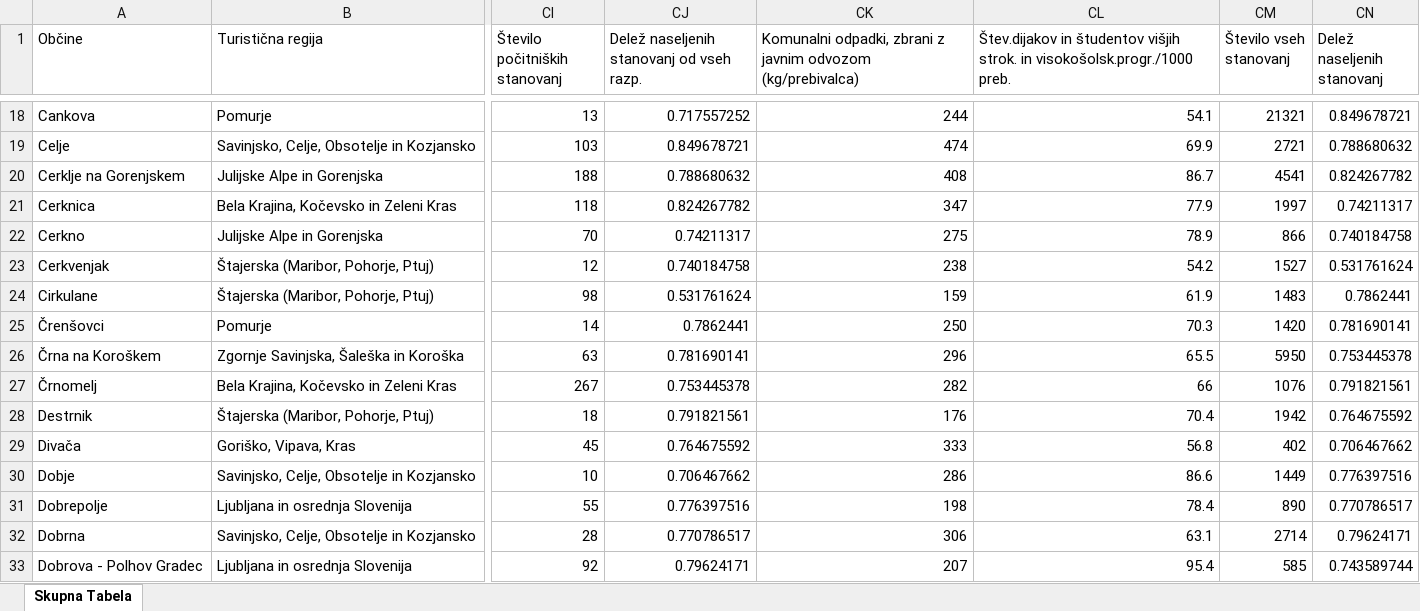
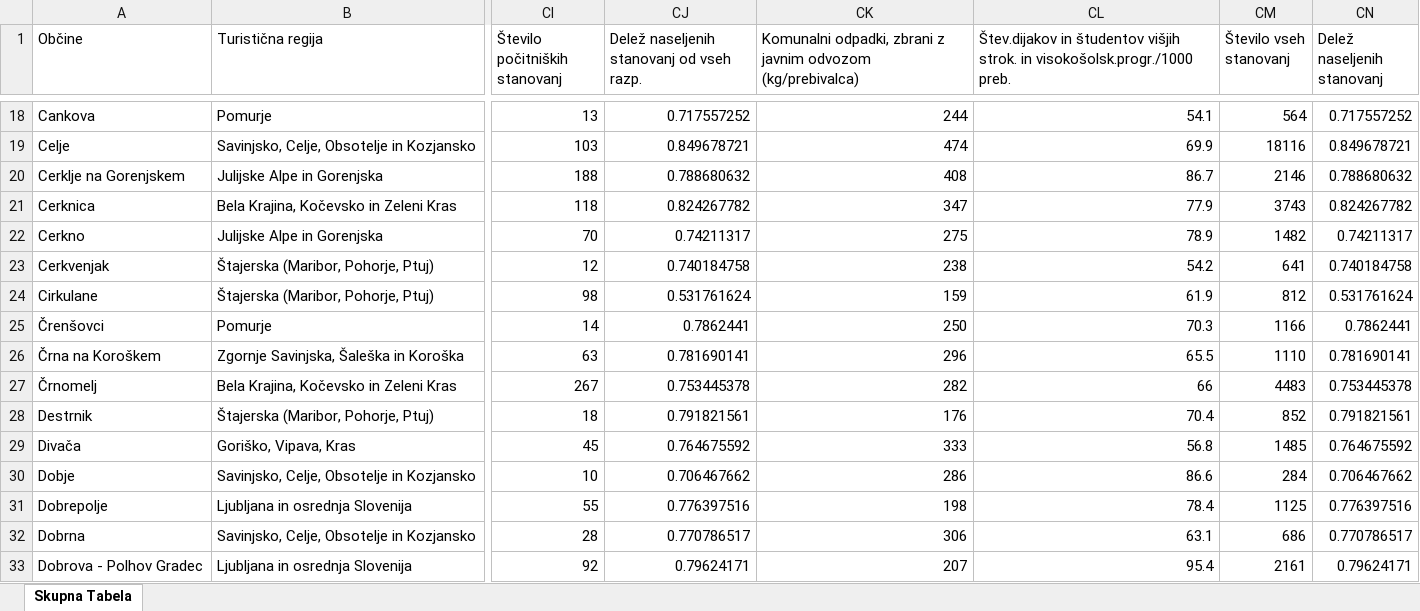
Before and after one commit to pvj1995/Turisticne-regije, an Excel workbook: Skupna tabela občine.xlsx, sheet Skupna Tabela, drawn as a sheet; only a part is shown, gaps mark what is left out; values as stored, in another font and other column widths than the file's, no borders; table styles not drawn; the diff covers the shown part only; the diff names each change by its address in the sheet, - before the commit and + after, or states it on an @@ line.

```diff
--- a/Skupna tabela občine.xlsx (sheet Skupna Tabela)
+++ b/Skupna tabela občine.xlsx (sheet Skupna Tabela)
-CM18 (Število vseh stanovanj): 21321
+CM18 (Število vseh stanovanj): 564
-CN18 (Delež naseljenih stanovanj): 0.849678721
+CN18 (Delež naseljenih stanovanj): 0.717557252
-CM19 (Število vseh stanovanj): 2721
+CM19 (Število vseh stanovanj): 18116
-CN19 (Delež naseljenih stanovanj): 0.788680632
+CN19 (Delež naseljenih stanovanj): 0.849678721
-CM20 (Število vseh stanovanj): 4541
+CM20 (Število vseh stanovanj): 2146
-CN20 (Delež naseljenih stanovanj): 0.824267782
+CN20 (Delež naseljenih stanovanj): 0.788680632
-CM21 (Število vseh stanovanj): 1997
+CM21 (Število vseh stanovanj): 3743
-CN21 (Delež naseljenih stanovanj): 0.74211317
+CN21 (Delež naseljenih stanovanj): 0.824267782
-CM22 (Število vseh stanovanj): 866
+CM22 (Število vseh stanovanj): 1482
-CN22 (Delež naseljenih stanovanj): 0.740184758
+CN22 (Delež naseljenih stanovanj): 0.74211317
-CM23 (Število vseh stanovanj): 1527
+CM23 (Število vseh stanovanj): 641
-CN23 (Delež naseljenih stanovanj): 0.531761624
+CN23 (Delež naseljenih stanovanj): 0.740184758
-CM24 (Število vseh stanovanj): 1483
+CM24 (Število vseh stanovanj): 812
-CN24 (Delež naseljenih stanovanj): 0.7862441
+CN24 (Delež naseljenih stanovanj): 0.531761624
-CM25 (Število vseh stanovanj): 1420
+CM25 (Število vseh stanovanj): 1166
-CN25 (Delež naseljenih stanovanj): 0.781690141
+CN25 (Delež naseljenih stanovanj): 0.7862441
-CM26 (Število vseh stanovanj): 5950
+CM26 (Število vseh stanovanj): 1110
-CN26 (Delež naseljenih stanovanj): 0.753445378
+CN26 (Delež naseljenih stanovanj): 0.781690141
-CM27 (Število vseh stanovanj): 1076
+CM27 (Število vseh stanovanj): 4483
-CN27 (Delež naseljenih stanovanj): 0.791821561
+CN27 (Delež naseljenih stanovanj): 0.753445378
-CM28 (Število vseh stanovanj): 1942
+CM28 (Število vseh stanovanj): 852
-CN28 (Delež naseljenih stanovanj): 0.764675592
+CN28 (Delež naseljenih stanovanj): 0.791821561
-CM29 (Število vseh stanovanj): 402
+CM29 (Število vseh stanovanj): 1485
-CN29 (Delež naseljenih stanovanj): 0.706467662
+CN29 (Delež naseljenih stanovanj): 0.764675592
-CM30 (Število vseh stanovanj): 1449
+CM30 (Število vseh stanovanj): 284
-CN30 (Delež naseljenih stanovanj): 0.776397516
+CN30 (Delež naseljenih stanovanj): 0.706467662
-CM31 (Število vseh stanovanj): 890
+CM31 (Število vseh stanovanj): 1125
-CN31 (Delež naseljenih stanovanj): 0.770786517
+CN31 (Delež naseljenih stanovanj): 0.776397516
-CM32 (Število vseh stanovanj): 2714
+CM32 (Število vseh stanovanj): 686
-CN32 (Delež naseljenih stanovanj): 0.79624171
+CN32 (Delež naseljenih stanovanj): 0.770786517
-CM33 (Število vseh stanovanj): 585
+CM33 (Število vseh stanovanj): 2161
-CN33 (Delež naseljenih stanovanj): 0.743589744
+CN33 (Delež naseljenih stanovanj): 0.79624171
```
Also changed, not shown: 394 edited cells elsewhere in this sheet, 1 other file.
